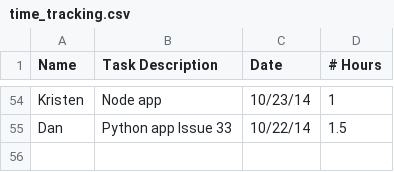
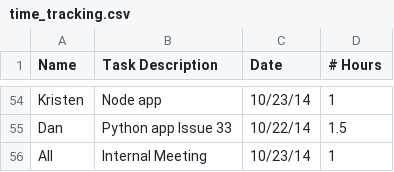
Before and after one commit to rigatoni/rigatoni.github.io, a CSV file: assets/time_tracking.csv, drawn as a sheet; only a part is shown, gaps mark what is left out.

Commit message:
Update time_tracking.csv

```diff
--- a/assets/time_tracking.csv
+++ b/assets/time_tracking.csv
@@ -55 +55,2 @@ Kristen,Node app,10/23/14, 1
 Dan,Python app Issue 33,10/22/14,1.5
+All, Internal Meeting, 10/23/14,1
```
